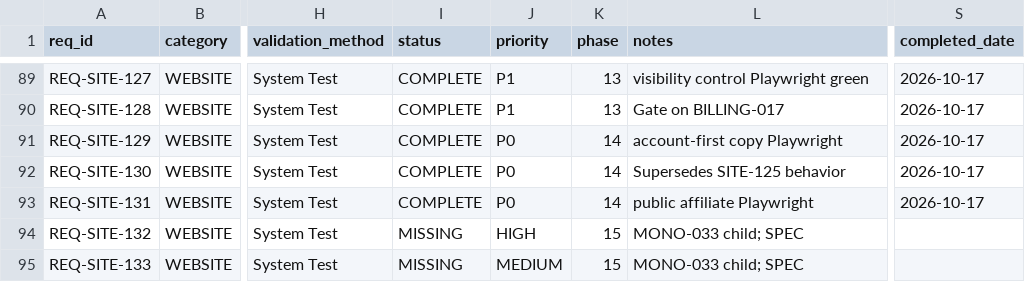
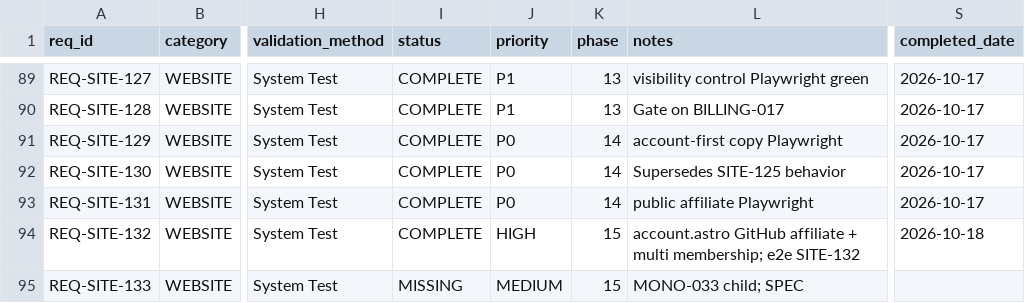
Before and after one commit to rtmx-ai/rtmx.ai, a CSV file: docs/rtm_database.csv, drawn as a sheet; only a part is shown, gaps mark what is left out; the diff names each change by its address in the sheet, - before the commit and + after, or states it on an @@ line.

```diff
--- a/docs/rtm_database.csv
+++ b/docs/rtm_database.csv
-I94 (status): MISSING
+I94 (status): COMPLETE
-L94 (notes): MONO-033 child; SPEC
+L94 (notes): account.astro GitHub affiliate + multi membership; e2e SITE-132
-S94 (completed_date): (empty)
+S94 (completed_date): 2026-10-18
```
Also changed, not shown: 3 other files.
